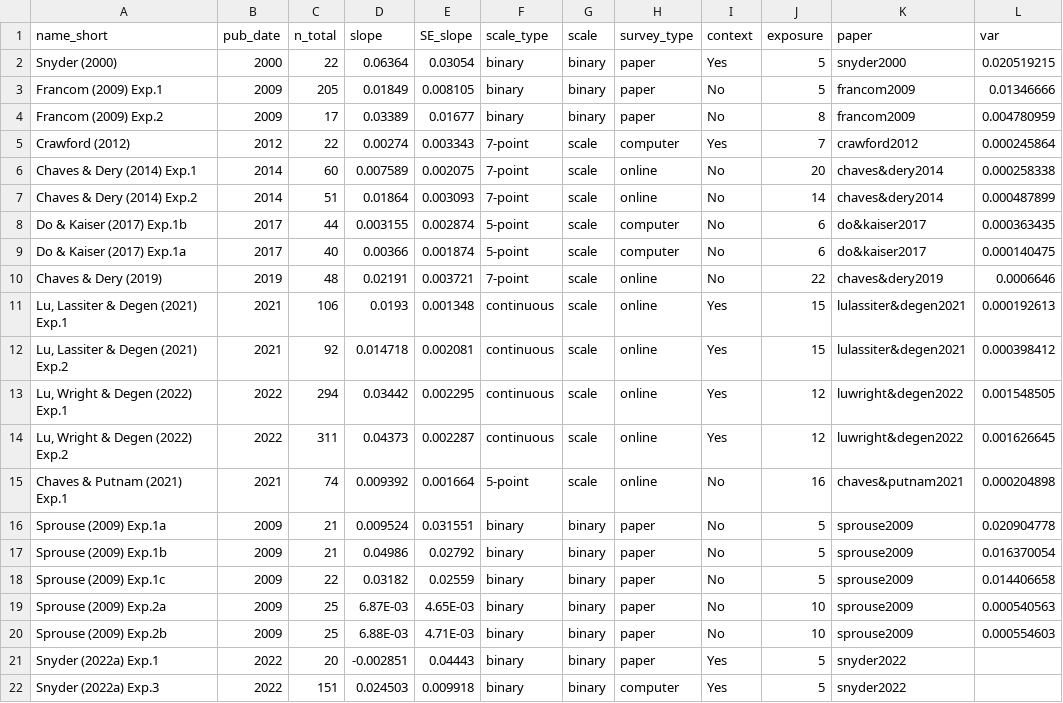
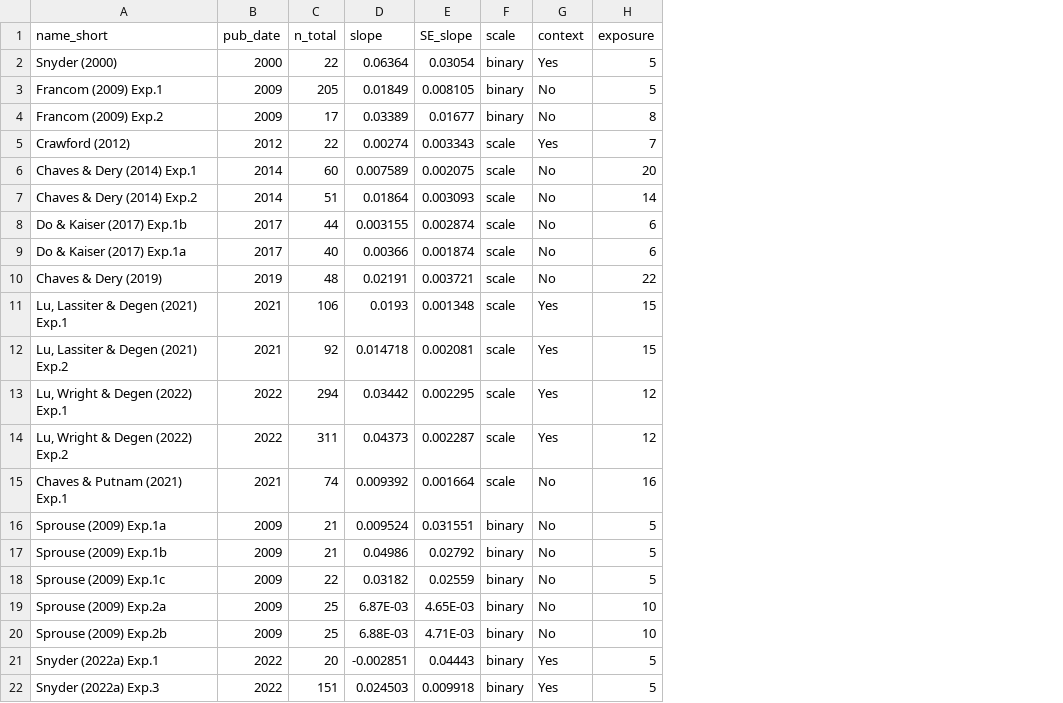
Before and after one commit to lu-jiayi/meta_analysis, a CSV file: satiation_meta_subject.csv, drawn as a sheet; the diff names each change by its address in the sheet, - before the commit and + after, or states it on an @@ line.

Commit message:
Add files via upload

```diff
--- a/satiation_meta_subject.csv
+++ b/satiation_meta_subject.csv
-column F (scale_type), rows 2-22: binary | binary | binary | 7-point | 7-point | 7-point | 5-point | 5-point | 7-point | continuous | continuous | continuous | continuous | 5-point | binary | binary | binary | binary | binary | binary | binary
-column H (survey_type), rows 2-22: paper | paper | paper | computer | online | online | computer | computer | online | online | online | online | online | online | paper | paper | paper | paper | paper | paper | computer
-column K (paper), rows 2-22: snyder2000 | francom2009 | francom2009 | crawford2012 | chaves&dery2014 | chaves&dery2014 | do&kaiser2017 | do&kaiser2017 | chaves&dery2019 | lulassiter&degen2021 | lulassiter&degen2021 | luwright&degen2022 | luwright&degen2022 | chaves&putnam2021 | sprouse2009 | sprouse2009 | sprouse2009 | sprouse2009 | sprouse2009 | snyder2022 | snyder2022
-column L (var), rows 2-20: 0.020519215 | 0.01346666 | 0.004780959 | 0.000245864 | 0.000258338 | 0.000487899 | 0.000363435 | 0.000140475 | 0.0006646 | 0.000192613 | 0.000398412 | 0.001548505 | 0.001626645 | 0.000204898 | 0.020904778 | 0.016370054 | 0.014406658 | 0.000540563 | 0.000554603
```
